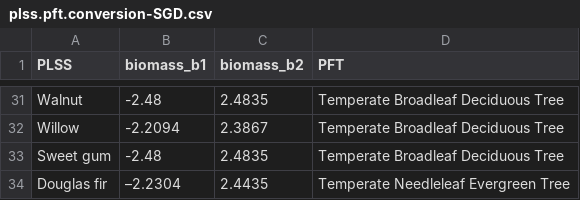
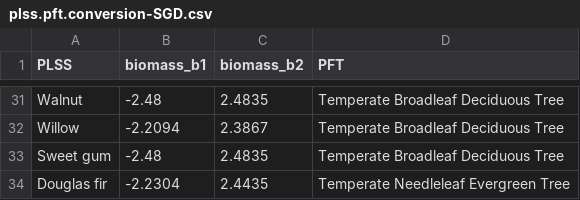
Before and after one commit to doctoretdiez/PalEON-FIA, a CSV file: Conversion_tables/plss.pft.conversion-SGD.csv, drawn as a sheet; only a part is shown, gaps mark what is left out; the diff names each change by its address in the sheet, - before the commit and + after, or states it on an @@ line.

Commit message:
Removed the unused `remove_dups` conversion file.  Added the Douglas fir in, but fixed the minus sign that was causing an error.
Removed whitespace at the end of lines in `Jenkins_biom`.

Added whitespace in `PEcAn_biom`, cleaned up the output element as well, it just kept overwriting the tree_data versions, creating many copies.  This now cleans this up, but fails to return the `pecan_vars` (at present) because I need to run it briefly to check to make sure that's going to work.

```diff
--- a/Conversion_tables/plss.pft.conversion-SGD.csv
+++ b/Conversion_tables/plss.pft.conversion-SGD.csv
-B34 (biomass_b1): –2.2304
+B34 (biomass_b1): -2.2304
```
Also changed, not shown: 3 other files.
